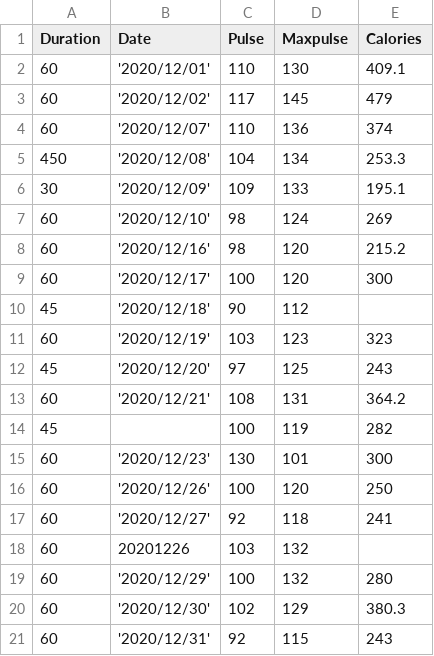
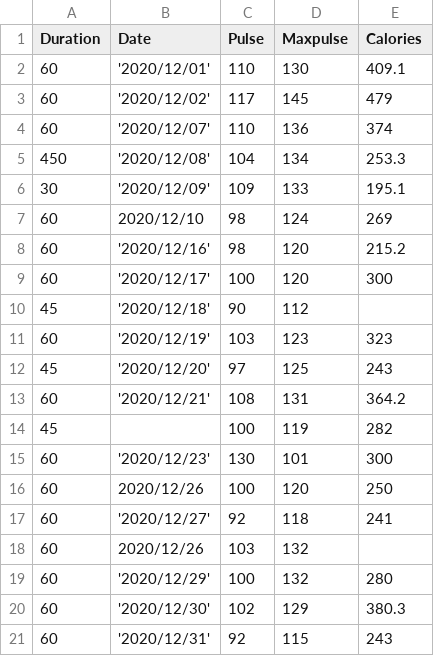
Before and after one commit to Saifullah-Balghari/Python-Pandas, a CSV file: Data/UncleanedCSV.csv, drawn as a sheet.

```diff
--- a/Data/UncleanedCSV.csv
+++ b/Data/UncleanedCSV.csv
@@ -6,3 +6,3 @@ Duration,Date,Pulse,Maxpulse,Calories
 30,'2020/12/09',109,133,195.1
-60,'2020/12/10',98,124,269
+60,2020/12/10,98,124,269
 60,'2020/12/16',98,120,215.2
@@ -15,5 +15,5 @@ Duration,Date,Pulse,Maxpulse,Calories
 60,'2020/12/23',130,101,300
-60,'2020/12/26',100,120,250
+60,2020/12/26,100,120,250
 60,'2020/12/27',92,118,241
-60,20201226,103,132,
+60,2020/12/26,103,132,
 60,'2020/12/29',100,132,280
```
Also changed, not shown: 3 other files.
